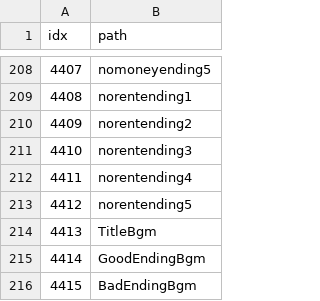
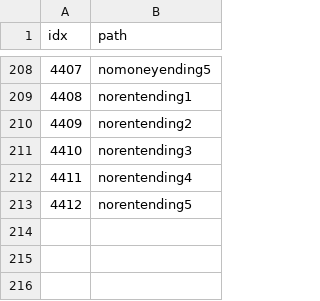
Before and after one commit to AripyKSU/Cashier, a CSV file: Assets/Datas/ResourceData.csv, drawn as a sheet; only a part is shown, gaps mark what is left out; the diff names each change by its address in the sheet, - before the commit and + after, or states it on an @@ line.

Commit message:
Revert endingBgm merge into qa1
Revert fab44dd485b7214e35132838b18f0d3d80a4156d using first parent
3688259e3c2417282e628cf3379657b934700311, as requested by the user.

Remove the merged ending/title BGM resources, registrations and related
sound changes while preserving ending SFX pages and simplified settlement.
The staged tree is identical to the pre-merge first parent; diff check passed.
No new runtime tests were run for this exact-tree rollback.

```diff
--- a/Assets/Datas/ResourceData.csv
+++ b/Assets/Datas/ResourceData.csv
-row 214: 4413 | TitleBgm
-row 215: 4414 | GoodEndingBgm
-row 216: 4415 | BadEndingBgm
```
Also changed, not shown: 16 other files.
